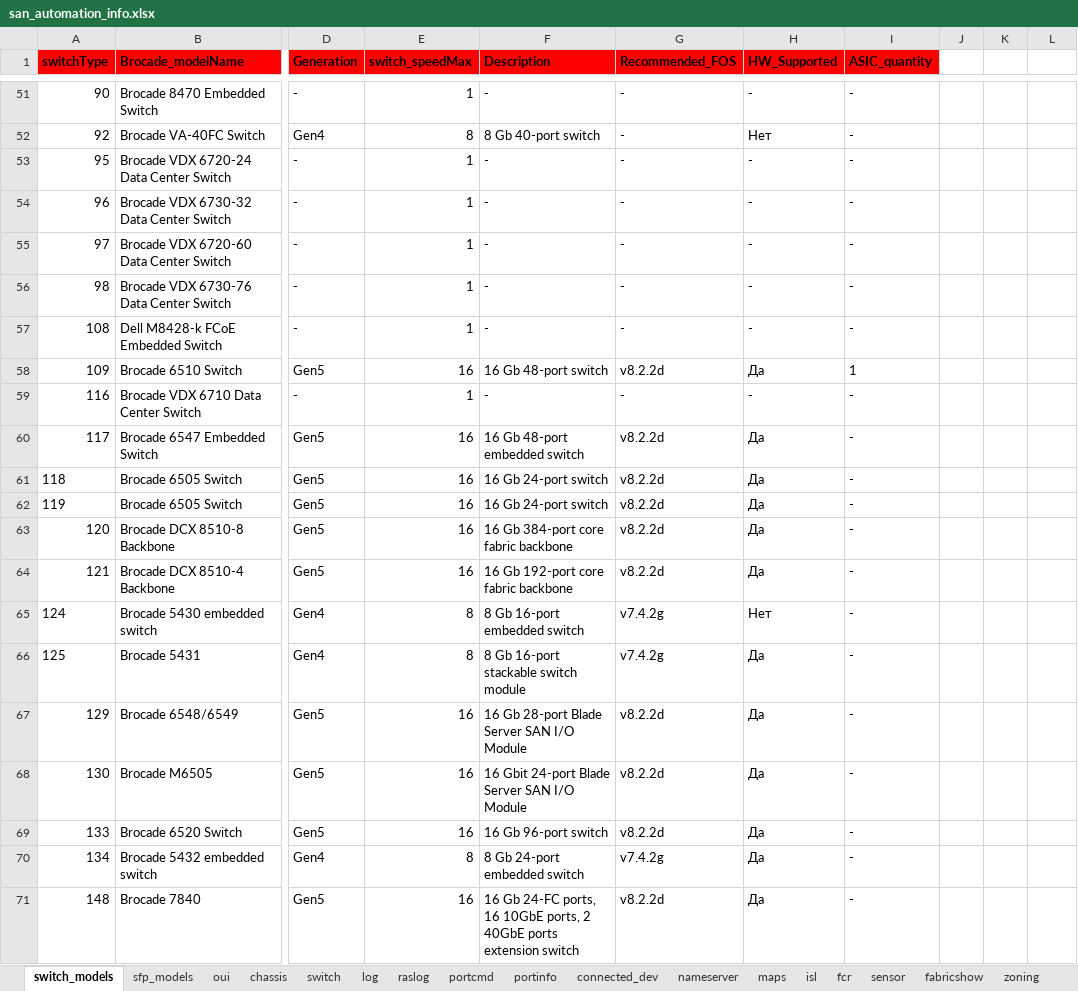
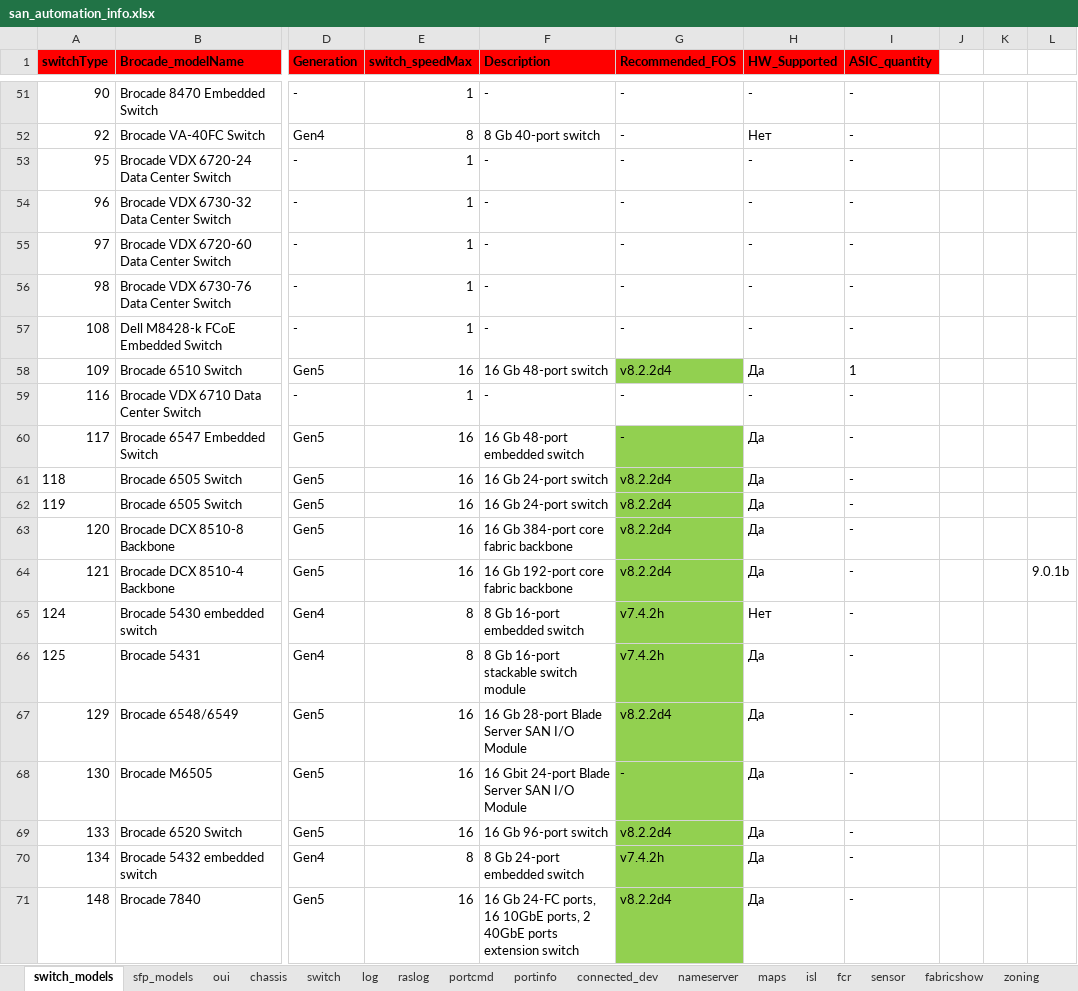
Before and after one commit to KonstantinAlxVlasenko/san_report_automation, an Excel workbook: san_automation_info.xlsx, sheet switch_models, drawn as a sheet; only a part is shown, gaps mark what is left out; values as stored, in another font and other column widths than the file's, no borders; the diff covers the shown part only; the diff names each change by its address in the sheet, - before the commit and + after, or states it on an @@ line.

```diff
--- a/san_automation_info.xlsx (sheet switch_models)
+++ b/san_automation_info.xlsx (sheet switch_models)
-G58 (Recommended_FOS): v8.2.2d
+G58 (Recommended_FOS): v8.2.2d4
-G58 fill: none
+G58 fill: #92D050
-G60 (Recommended_FOS): v8.2.2d
+G60 (Recommended_FOS): -
-G60:G71 fill: none
+G60:G71 fill: #92D050
-G61:G64 (Recommended_FOS): v8.2.2d
+G61:G64 (Recommended_FOS): v8.2.2d4
-L64: (empty)
+L64: 9.0.1b
-G65:G66 (Recommended_FOS): v7.4.2g
+G65:G66 (Recommended_FOS): v7.4.2h
-G67 (Recommended_FOS): v8.2.2d
+G67 (Recommended_FOS): v8.2.2d4
-G68 (Recommended_FOS): v8.2.2d
+G68 (Recommended_FOS): -
-G69 (Recommended_FOS): v8.2.2d
+G69 (Recommended_FOS): v8.2.2d4
-G70 (Recommended_FOS): v7.4.2g
+G70 (Recommended_FOS): v7.4.2h
-G71 (Recommended_FOS): v8.2.2d
+G71 (Recommended_FOS): v8.2.2d4
```
Also changed, not shown: 24 edited cells and cell formats elsewhere in this sheet, sheet isl, sheet customer_report, sheet fabricshow, report_info.xlsx, 15 other files.
